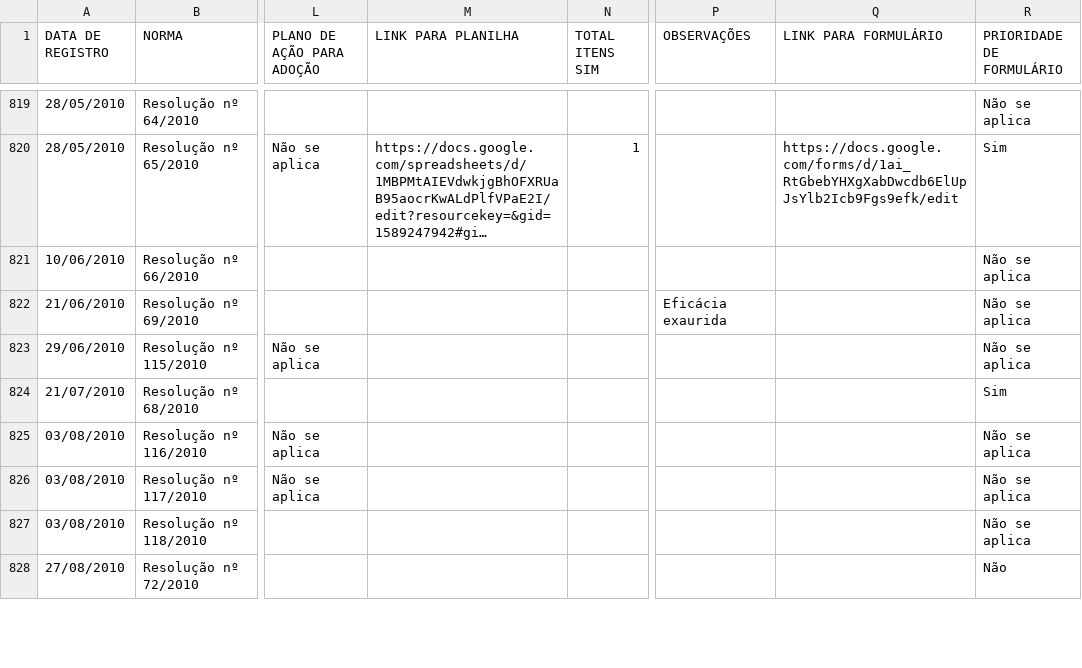
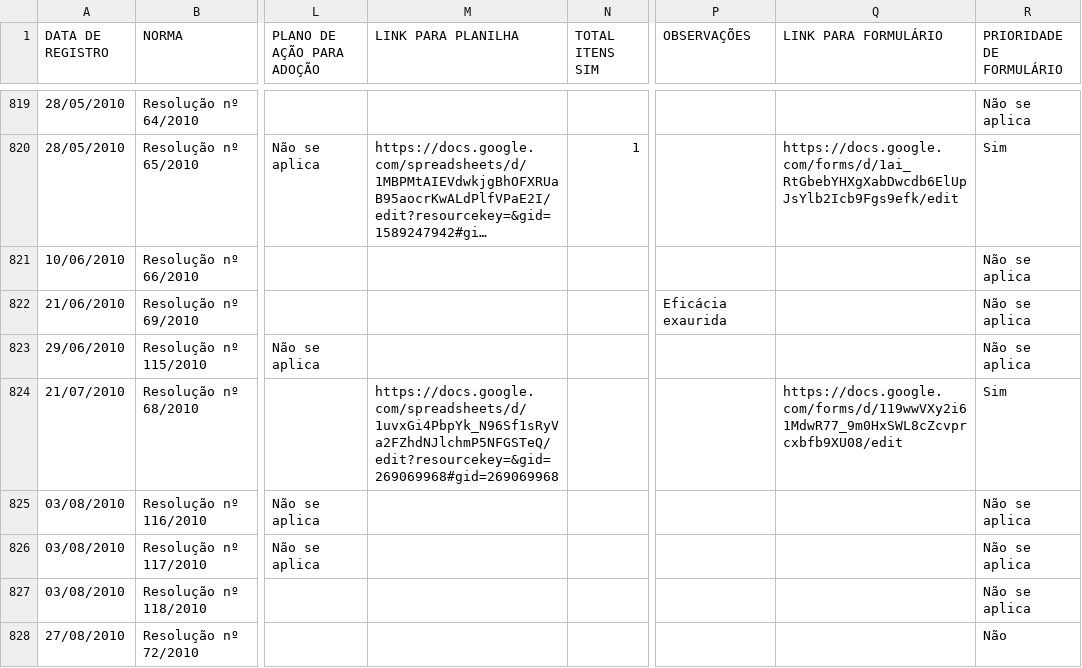
Before and after one commit to enioacl/conformidade, a CSV file: Dados.csv, drawn as a sheet; only a part is shown, gaps mark what is left out; long unchanged cells end in …; the diff covers the shown part only; the diff names each change by its address in the sheet, - before the commit and + after, or states it on an @@ line.

Commit message:
Atualizando Dados.csv

```diff
--- a/Dados.csv
+++ b/Dados.csv
-M824 (LINK PARA PLANILHA): (empty)
+M824 (LINK PARA PLANILHA): https://docs.google.com/spreadsheets/d/1uvxGi4PbpYk_N96Sf1sRyVa2FZhdNJlchmP5NFGSTeQ/edit?resourcekey=&gid=269069968#gid=269069968
-Q824 (LINK PARA FORMULÁRIO): (empty)
+Q824 (LINK PARA FORMULÁRIO): https://docs.google.com/forms/d/119wwVXy2i61MdwR77_9m0HxSWL8cZcvprcxbfb9XU08/edit
```
Also changed, not shown: 16 edited cells elsewhere in this file.
